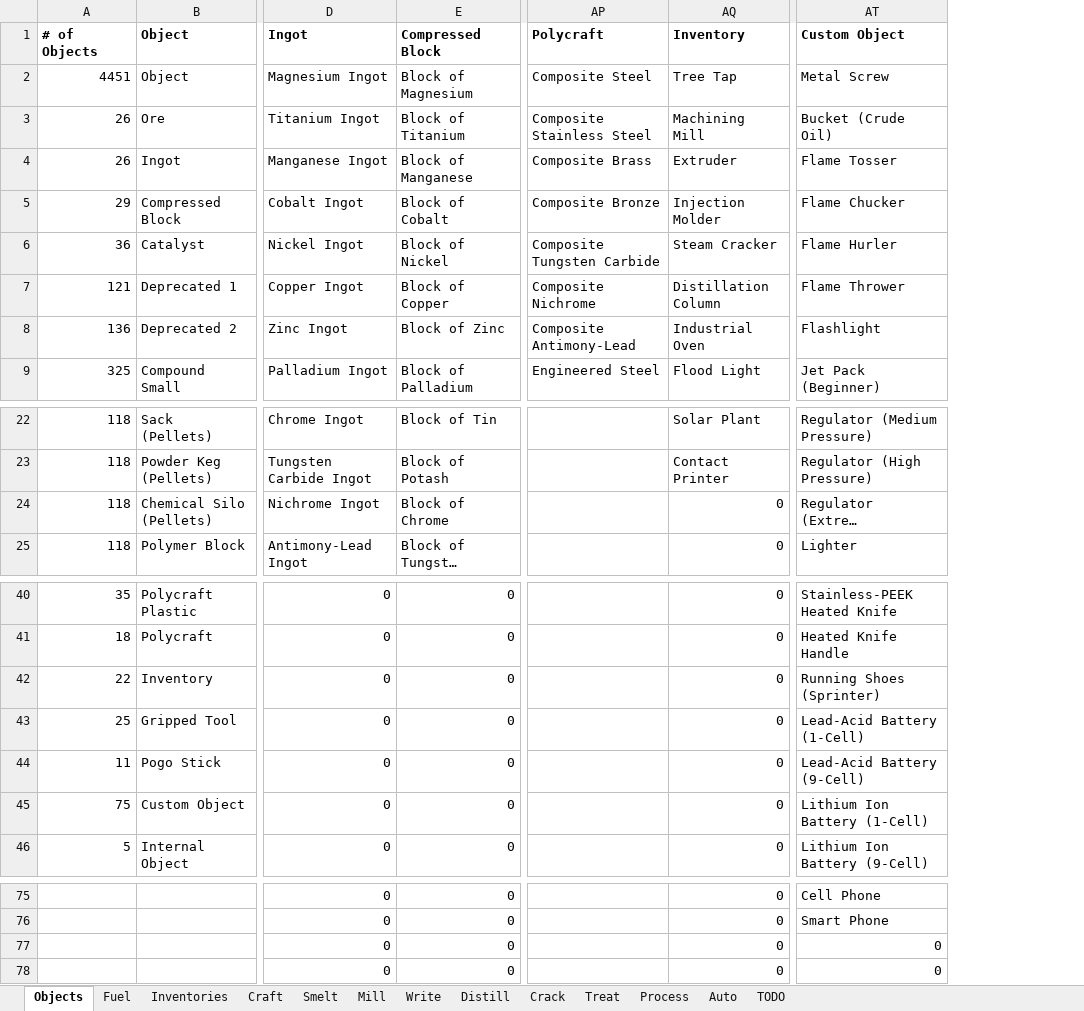
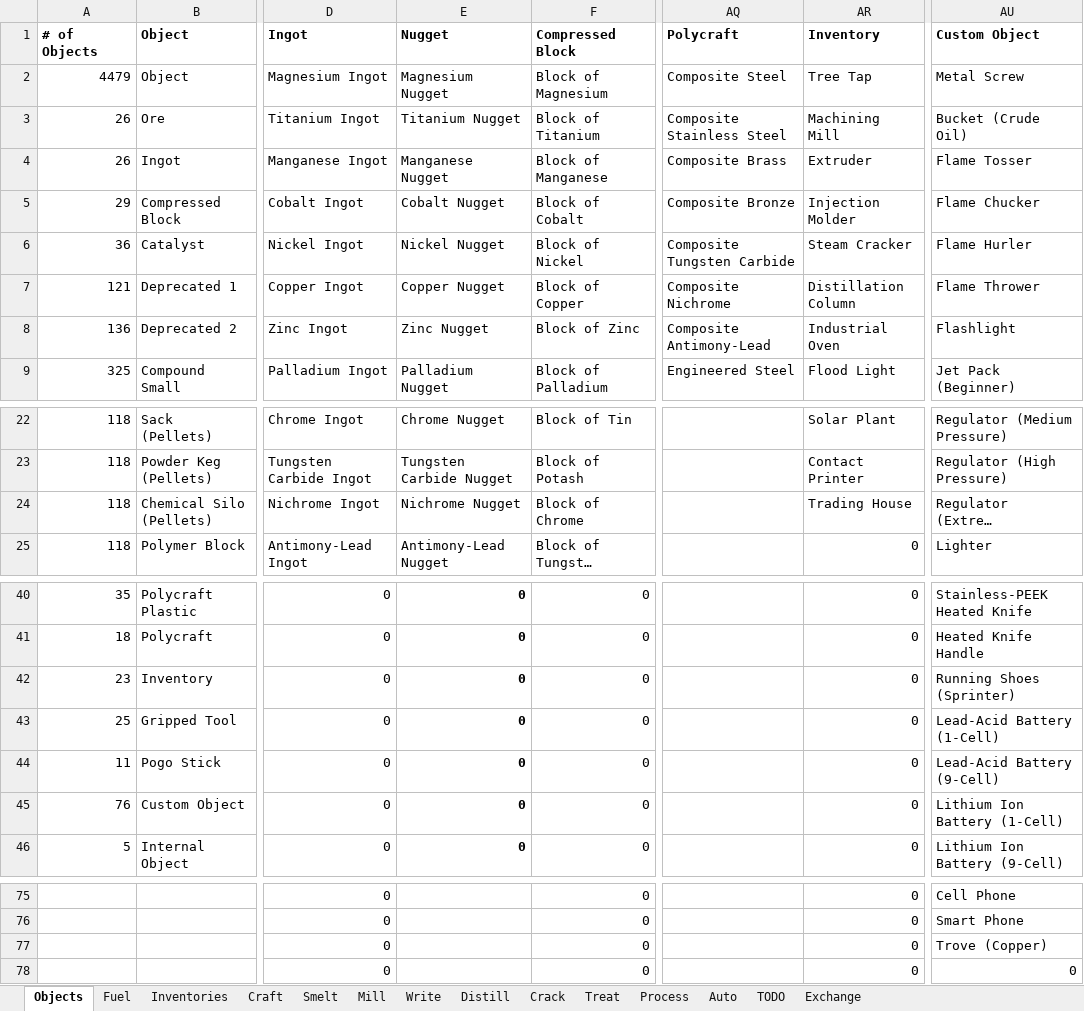
Before and after one commit to PolycraftWorld/polycraft-world, an Excel workbook: config/Polycraft Recipes.xlsx, sheet Objects, drawn as a sheet; only a part is shown, gaps mark what is left out; long unchanged cells end in …; values as stored, in another font and other column widths than the file's, no borders; addresses are those after the commit; the diff names each change by its address in the sheet, - before the commit and + after, or states it on an @@ line.

Commit message:
Added Trading house and exchange rates into the game

```diff
--- a/config/Polycraft Recipes.xlsx (sheet Objects)
+++ b/config/Polycraft Recipes.xlsx (sheet Objects)
+sheet tab: Exchange
+column E (Nugget), rows 2-9: Magnesium Nugget | Titanium Nugget | Manganese Nugget | Cobalt Nugget | Nickel Nugget | Copper Nugget | Zinc Nugget | Palladium Nugget; rows 22-25: Chrome Nugget | Tungsten Carbide Nugget | Nichrome Nugget | Antimony-Lead Nugget; rows 40-46: all 0
-A2 (# of Objects): 4451
+A2 (# of Objects): 4479
-AR24 (Inventory): 0
+AR24 (Inventory): Trading House
-A42 (# of Objects): 22
+A42 (# of Objects): 23
-A45 (# of Objects): 75
+A45 (# of Objects): 76
-AU77 (Custom Object): 0
+AU77 (Custom Object): Trove (Copper)
```
Also changed, not shown: sheet Craft, sheet Inventories, formulas that keep their value, config/Polycraft Inputs.xlsx, config/Polycraft Materials.xlsx, 55 other files.
